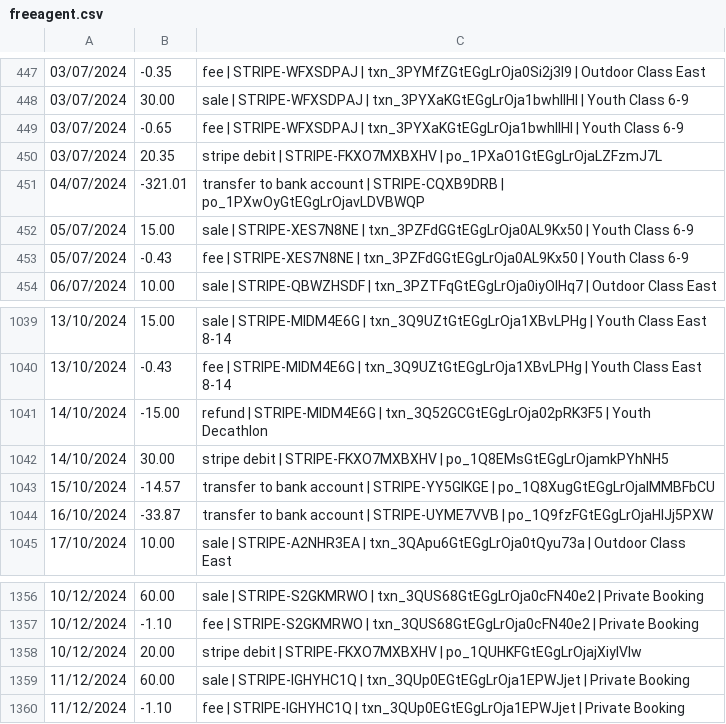
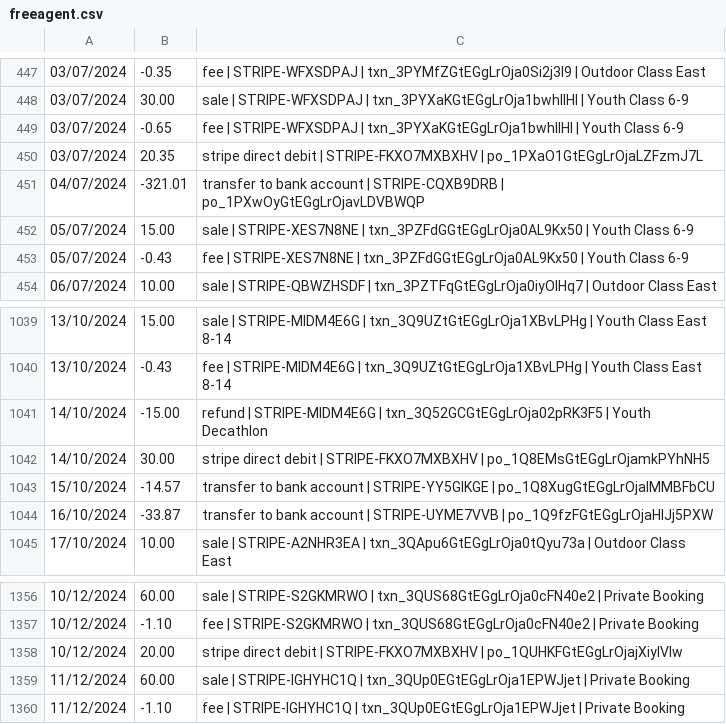
Before and after one commit to IORoot/stripe_to_freeagent, a CSV file: samples/freeagent.csv, drawn as a sheet; only a part is shown, gaps mark what is left out.

```diff
--- a/samples/freeagent.csv
+++ b/samples/freeagent.csv
@@ -449,3 +449,3 @@
 03/07/2024,-0.65,fee | STRIPE-WFXSDPAJ | txn_3PYXaKGtEGgLrOja1bwhIlHI | Youth Class 6-9
-03/07/2024,20.35,stripe debit | STRIPE-FKXO7MXBXHV | po_1PXaO1GtEGgLrOjaLZFzmJ7L
+03/07/2024,20.35,stripe direct debit | STRIPE-FKXO7MXBXHV | po_1PXaO1GtEGgLrOjaLZFzmJ7L
 04/07/2024,-321.01,transfer to bank account | STRIPE-CQXB9DRB | po_1PXwOyGtEGgLrOjavLDVBWQP
@@ -1041,3 +1041,3 @@
 14/10/2024,-15.00,refund | STRIPE-MIDM4E6G | txn_3Q52GCGtEGgLrOja02pRK3F5 | Youth Decathlon
-14/10/2024,30.00,stripe debit | STRIPE-FKXO7MXBXHV | po_1Q8EMsGtEGgLrOjamkPYhNH5
+14/10/2024,30.00,stripe direct debit | STRIPE-FKXO7MXBXHV | po_1Q8EMsGtEGgLrOjamkPYhNH5
 15/10/2024,-14.57,transfer to bank account | STRIPE-YY5GIKGE | po_1Q8XugGtEGgLrOjalMMBFbCU
@@ -1357,3 +1357,3 @@
 10/12/2024,-1.10,fee | STRIPE-S2GKMRWO | txn_3QUS68GtEGgLrOja0cFN40e2 | Private Booking
-10/12/2024,20.00,stripe debit | STRIPE-FKXO7MXBXHV | po_1QUHKFGtEGgLrOjajXiylVIw
+10/12/2024,20.00,stripe direct debit | STRIPE-FKXO7MXBXHV | po_1QUHKFGtEGgLrOjajXiylVIw
 11/12/2024,60.00,sale | STRIPE-IGHYHC1Q | txn_3QUp0EGtEGgLrOja1EPWJjet | Private Booking
```
Also changed, not shown: 4 other files.
